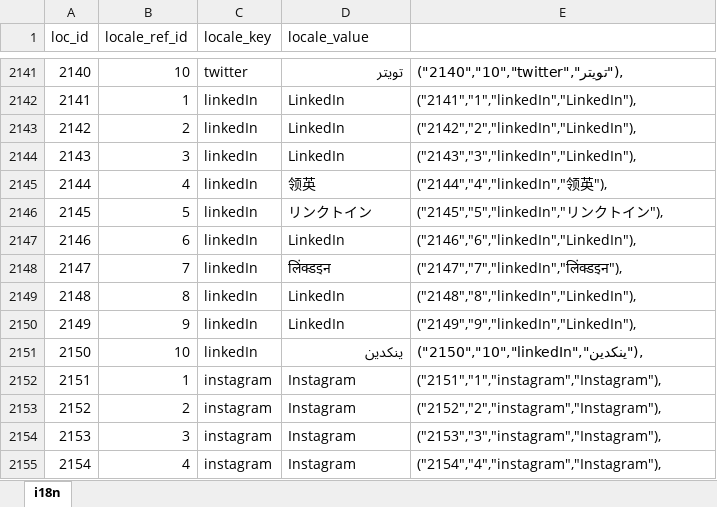
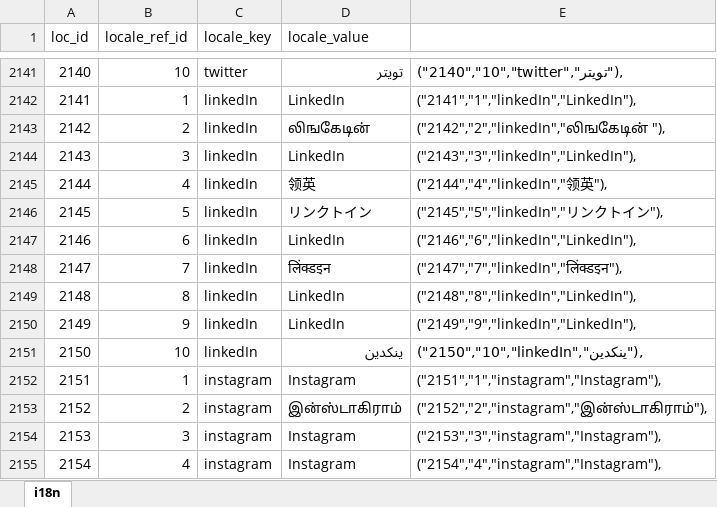
Before and after one commit to bharani-palani/ledgerely, an Excel workbook: i18n.xlsx, sheet i18n, drawn as a sheet; only a part is shown, gaps mark what is left out; values as stored, in another font and other column widths than the file's, no borders; the diff covers the shown part only; the diff names each change by its address in the sheet, - before the commit and + after, or states it on an @@ line.

```diff
--- a/i18n.xlsx (sheet i18n)
+++ b/i18n.xlsx (sheet i18n)
-D2143 (locale_value): LinkedIn
+D2143 (locale_value): லிஙகேடின்
-E2143: ("2142","2","linkedIn","LinkedIn"),
+E2143: ("2142","2","linkedIn","லிஙகேடின் "),
-D2153 (locale_value): Instagram
+D2153 (locale_value): இன்ஸ்டாகிராம்
-E2153: ("2152","2","instagram","Instagram"),
+E2153: ("2152","2","instagram","இன்ஸ்டாகிராம்"),
```
Also changed, not shown: 200 added rows and row numbers in column A elsewhere in this sheet, 30 other files.
